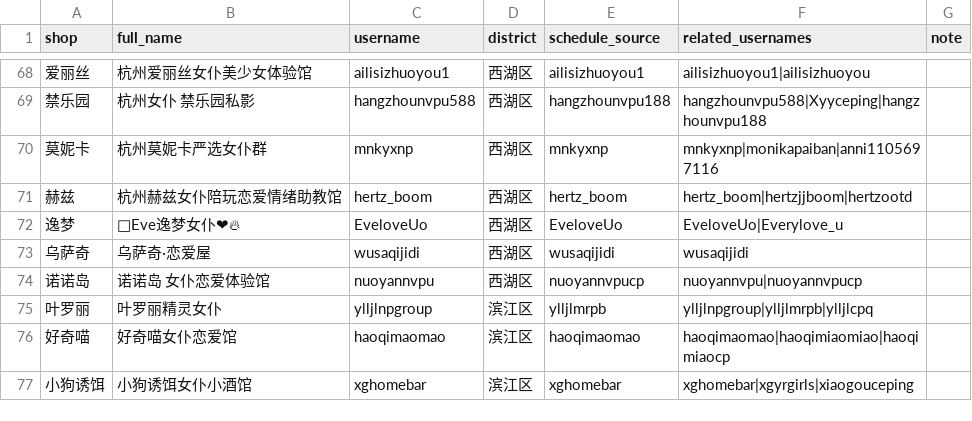
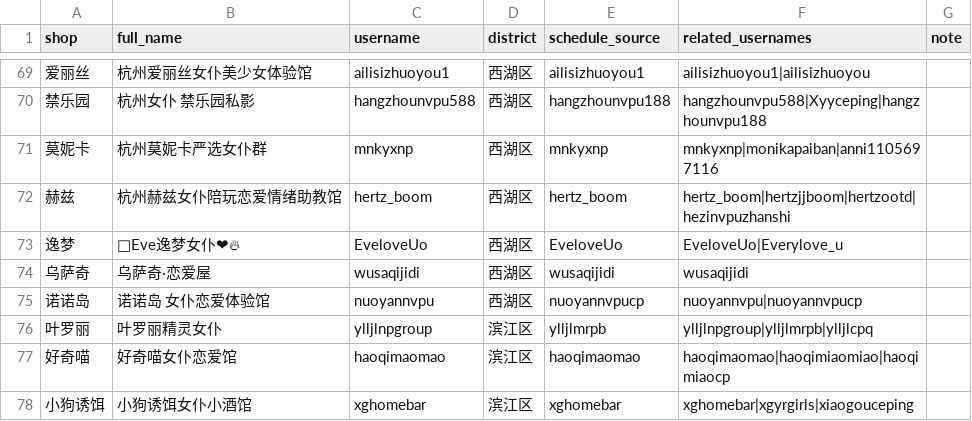
Before and after one commit to qiqi598/nvpuribao, a CSV file: data/shops.csv, drawn as a sheet; only a part is shown, gaps mark what is left out; addresses are those after the commit; the diff covers the shown part only; the diff names each change by its address in the sheet, - before the commit and + after, or states it on an @@ line.

```diff
--- a/data/shops.csv
+++ b/data/shops.csv
-F72 (related_usernames): hertz_boom|hertzjjboom|hertzootd
+F72 (related_usernames): hertz_boom|hertzjjboom|hertzootd|hezinvpuzhanshi
```
Also changed, not shown: 2 added rows and 5 edited cells elsewhere in this file.
